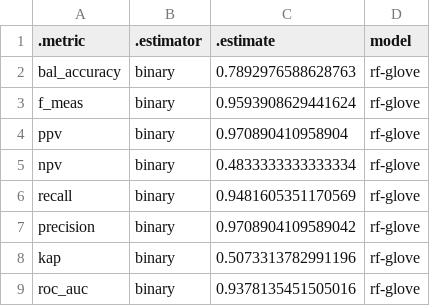
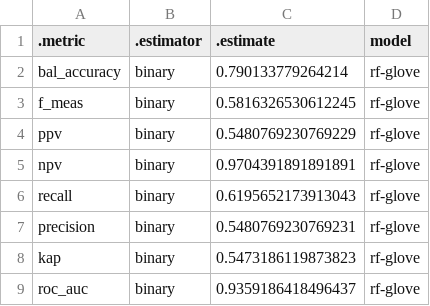
Before and after one commit to josemreis/classify-ecthr-news, a CSV file: model/scripts/model_selection/models/metrics/rf-glove_metrics.csv, drawn as a sheet.

```diff
--- a/model/scripts/model_selection/models/metrics/rf-glove_metrics.csv
+++ b/model/scripts/model_selection/models/metrics/rf-glove_metrics.csv
@@ -1,9 +1,9 @@
 .metric,.estimator,.estimate,model
-bal_accuracy,binary,0.7892976588628763,rf-glove
-f_meas,binary,0.9593908629441624,rf-glove
-ppv,binary,0.970890410958904,rf-glove
-npv,binary,0.4833333333333334,rf-glove
-recall,binary,0.9481605351170569,rf-glove
-precision,binary,0.9708904109589042,rf-glove
-kap,binary,0.5073313782991196,rf-glove
-roc_auc,binary,0.9378135451505016,rf-glove
+bal_accuracy,binary,0.790133779264214,rf-glove
+f_meas,binary,0.5816326530612245,rf-glove
+ppv,binary,0.5480769230769229,rf-glove
+npv,binary,0.9704391891891891,rf-glove
+recall,binary,0.6195652173913043,rf-glove
+precision,binary,0.5480769230769231,rf-glove
+kap,binary,0.5473186119873823,rf-glove
+roc_auc,binary,0.9359186418496437,rf-glove
```
Also changed, not shown: model/scripts/model_selection/models/metrics/rf-glove_metrics_tune.csv, 21 other files.
